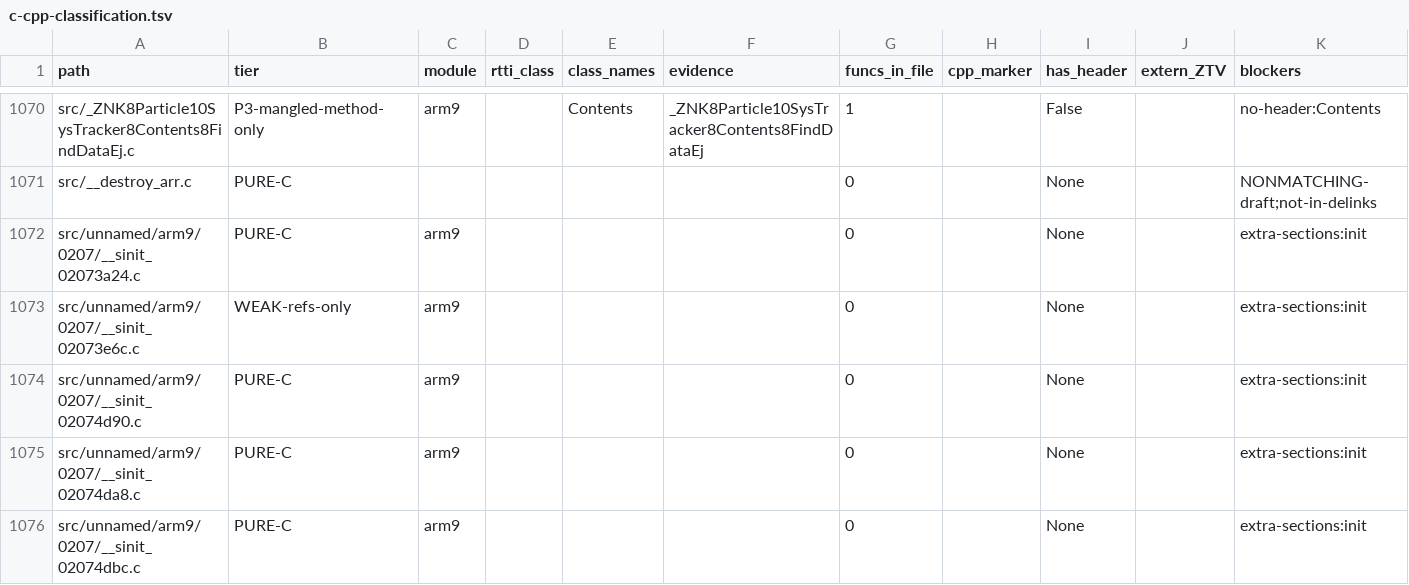
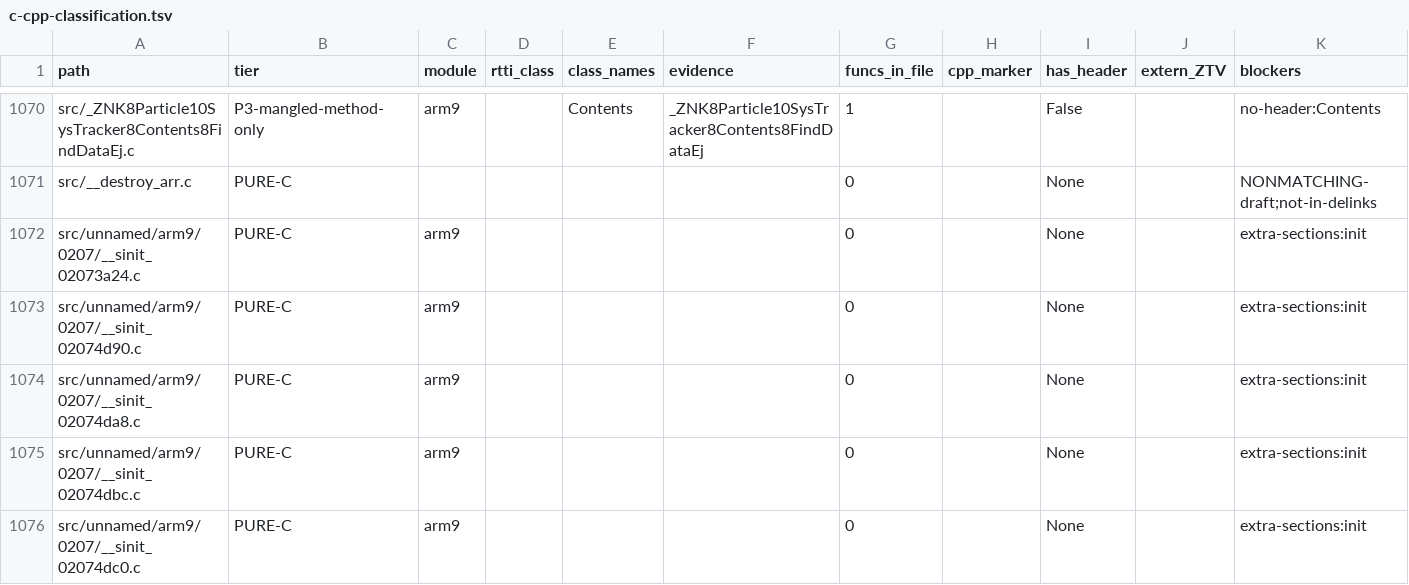
Before and after one commit to Alberto12345678999/sm64ds-decomp, a TSV file: notes/data/c-cpp-classification.tsv, drawn as a sheet; only a part is shown, gaps mark what is left out; the shorter side is filled out with more unchanged rows; the diff names each change by its address in the sheet, - before the commit and + after, or states it on an @@ line.

```diff
--- a/notes/data/c-cpp-classification.tsv
+++ b/notes/data/c-cpp-classification.tsv
-row 1073: src/unnamed/arm9/0207/__sinit_02073e6c.c | WEAK-refs-only | arm9 |  |  |  | 0 |  | None |  | extra-sections:init
```
Also changed, not shown: 8 other files.
